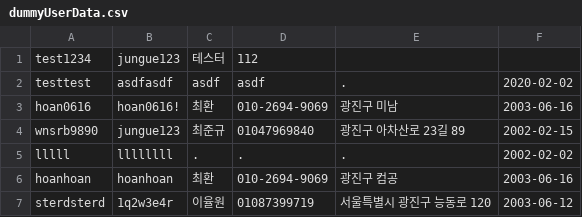
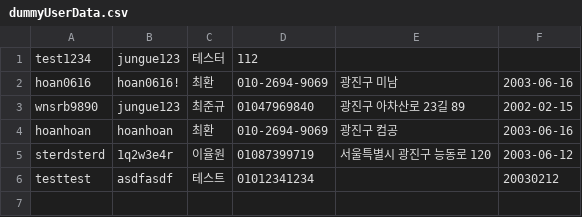
Before and after one commit to junkyn/KonkukUniv, a CSV file: dummyUserData.csv, drawn as a sheet.

```diff
--- a/dummyUserData.csv
+++ b/dummyUserData.csv
@@ -1,7 +1,6 @@
 test1234	jungue123	테스터	112		
-testtest	asdfasdf	asdf	asdf	.	2020-02-02
 hoan0616	hoan0616!	최환	010-2694-9069	광진구 미남	2003-06-16
 wnsrb9890	jungue123	최준규	01047969840	광진구 아차산로 23길 89	2002-02-15
-lllll	llllllll	.	.	.	2002-02-02
 hoanhoan	hoanhoan	최환	010-2694-9069	광진구 컴공	2003-06-16
 sterdsterd	1q2w3e4r	이율원	01087399719	서울특별시 광진구 능동로 120	2003-06-12
+testtest	asdfasdf	테스트	01012341234		20030212
```
Also changed, not shown: 7 other files.
